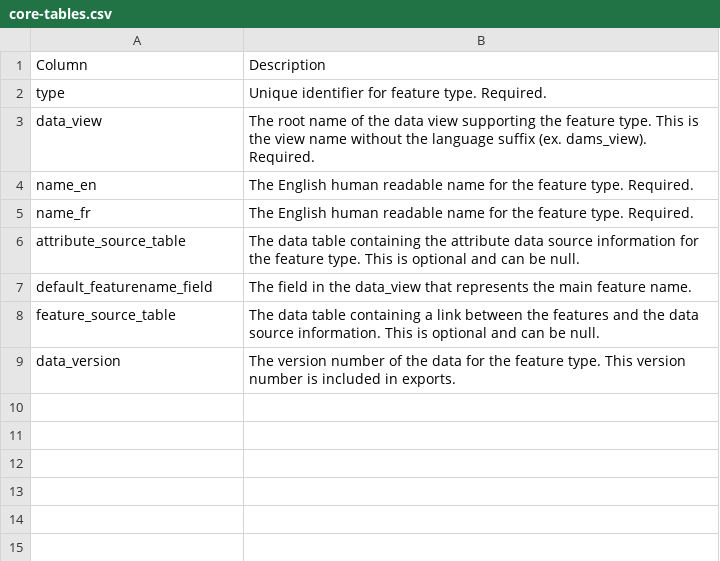
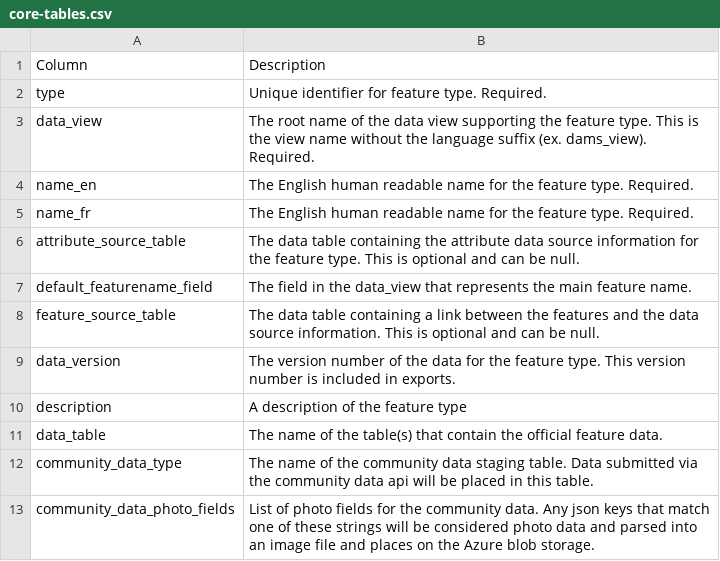
Before and after one commit to Canadian-Wildlife-Federation/Documentation, a CSV file: docs/source/docs_tech/tbl/core-tables.csv, drawn as a sheet.

Commit message:
community data api updates

```diff
--- a/docs/source/docs_tech/tbl/core-tables.csv
+++ b/docs/source/docs_tech/tbl/core-tables.csv
@@ -9 +9,5 @@ feature_source_table,The data table containing a link between the features and t
 data_version,The version number of the data for the feature type. This version number is included in exports.
+description,A description of the feature type
+data_table,The name of the table(s) that contain the official feature data.
+community_data_type,The name of the community data staging table. Data submitted via the community data api will be placed in this table.
+community_data_photo_fields,List of photo fields for the community data. Any json keys that match one of these strings will be considered photo data and parsed into an image file and places on the Azure blob storage.
```
Also changed, not shown: 5 other files.
